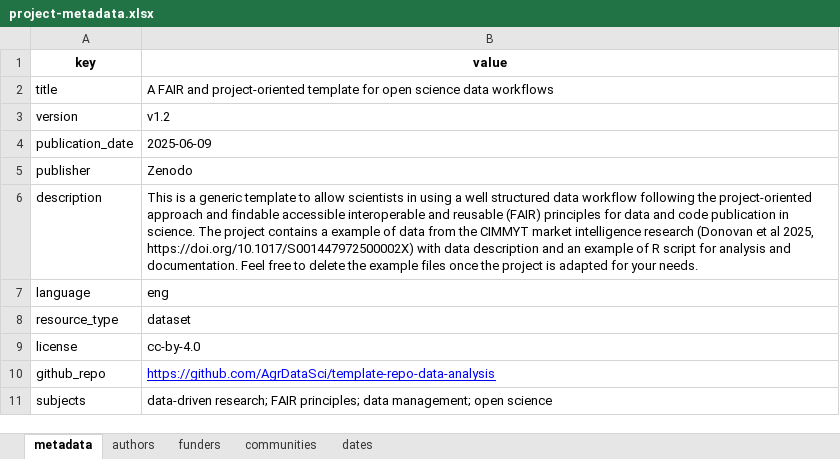
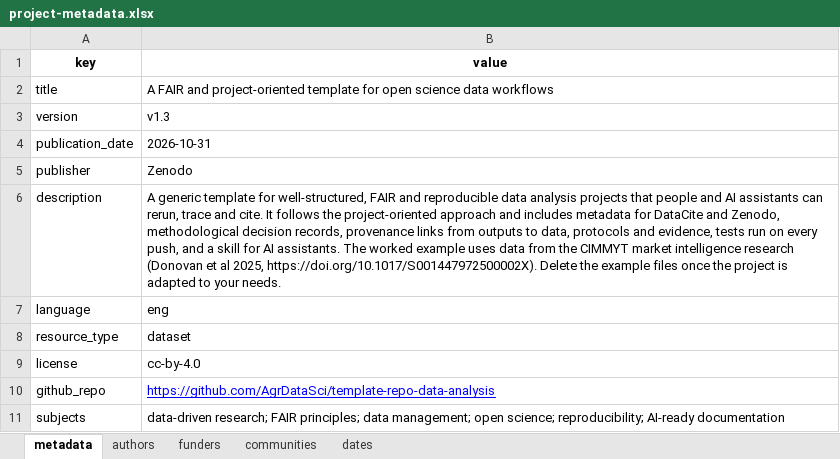
Before and after one commit to AgrDataSci/template-repo-data-analysis, an Excel workbook: metadata/project-metadata.xlsx, sheet metadata, drawn as a sheet; values as stored, in another font and other column widths than the file's, no borders; the diff names each change by its address in the sheet, - before the commit and + after, or states it on an @@ line.

```diff
--- a/metadata/project-metadata.xlsx (sheet metadata)
+++ b/metadata/project-metadata.xlsx (sheet metadata)
-B3 (value): v1.2
+B3 (value): v1.3
-B4 (value): 2025-06-09
+B4 (value): 2026-10-31
-B6 (value): This is a generic template to allow scientists in using a well structured data workflow following the project-oriented approach and findable accessible interoperable and reusable (FAIR) principles for data and code publication in science. The project contains a example of data from the CIMMYT market intelligence research (Donovan et al 2025, https://doi.org/10.1017/S001447972500002X) with data description and an example of R script for analysis and documentation. Feel free to delete the example files once the project is adapted for your needs.
+B6 (value): A generic template for well-structured, FAIR and reproducible data analysis projects that people and AI assistants can rerun, trace and cite. It follows the project-oriented approach and includes metadata for DataCite and Zenodo, methodological decision records, provenance links from outputs to data, protocols and evidence, tests run on every push, and a skill for AI assistants. The worked example uses data from the CIMMYT market intelligence research (Donovan et al 2025, https://doi.org/10.1017/S001447972500002X). Delete the example files once the project is adapted to your needs.
-B11 (value): …management; open science
+B11 (value): …management; open science; reproducibility; AI-ready documentation
```
Also changed, not shown: 21 other files.
